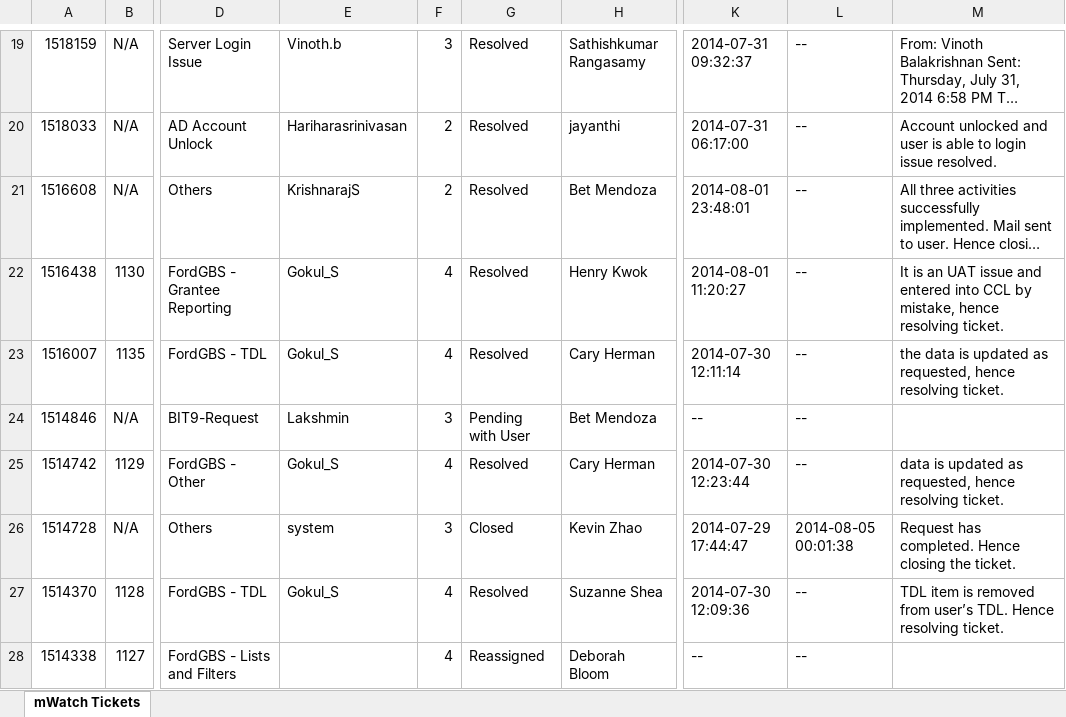
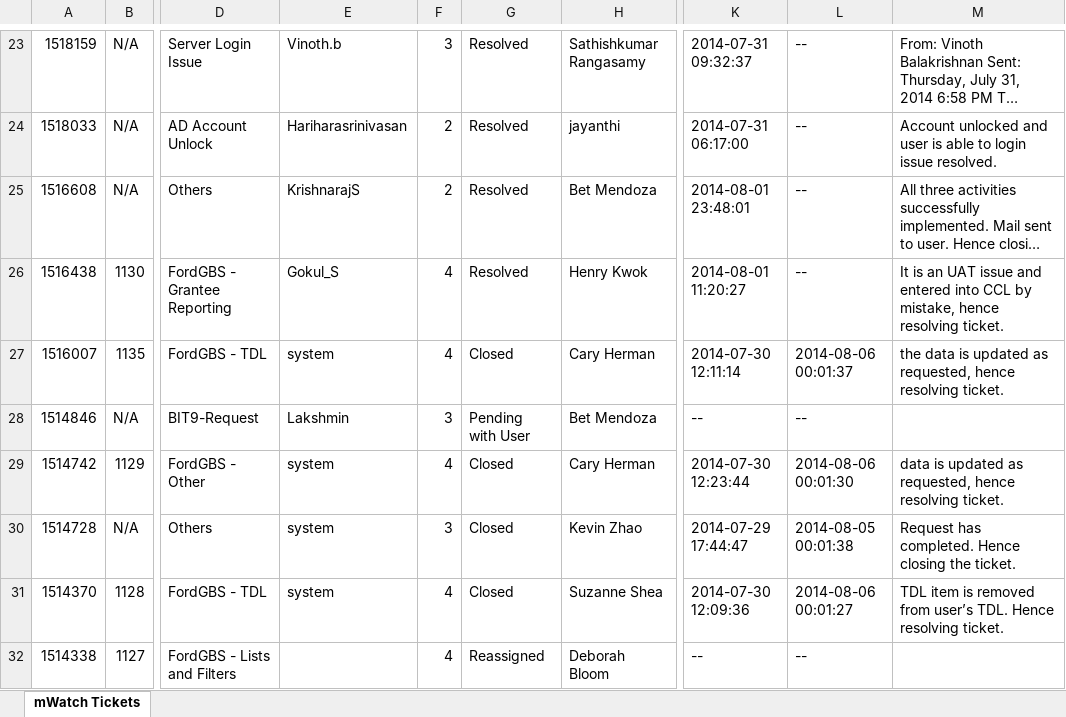
Before and after one commit to hycinix/Ford-Code, an Excel workbook: mWatch/Pull Data/Incident/BSD_mWatch_Tickets_Report_All.xlsx, sheet mWatch Tickets, drawn as a sheet; only a part is shown, gaps mark what is left out; long unchanged cells end in …; values as stored, in another font and other column widths than the file's, no borders; addresses are those after the commit; the diff covers the shown part only; the diff names each change by its address in the sheet, - before the commit and + after, or states it on an @@ line.

Commit message:
Fixed bug in Bit9 Report
Table was based on len of file, not number of rows

```diff
--- a/mWatch/Pull Data/Incident/BSD_mWatch_Tickets_Report_All.xlsx (sheet mWatch Tickets)
+++ b/mWatch/Pull Data/Incident/BSD_mWatch_Tickets_Report_All.xlsx (sheet mWatch Tickets)
-E27: Gokul_S
+E27: system
-G27: Resolved
+G27: Closed
-L27: --
+L27: 2014-08-06 00:01:37
-E29: Gokul_S
+E29: system
-G29: Resolved
+G29: Closed
-L29: --
+L29: 2014-08-06 00:01:30
-E31: Gokul_S
+E31: system
-G31: Resolved
+G31: Closed
-L31: --
+L31: 2014-08-06 00:01:27
```
Also changed, not shown: 4 added rows and 28 edited cells elsewhere in this sheet, mWatch/Pull Data/Incident/BSD_mWatch_Tickets_Report.xlsx, 4 other files.
